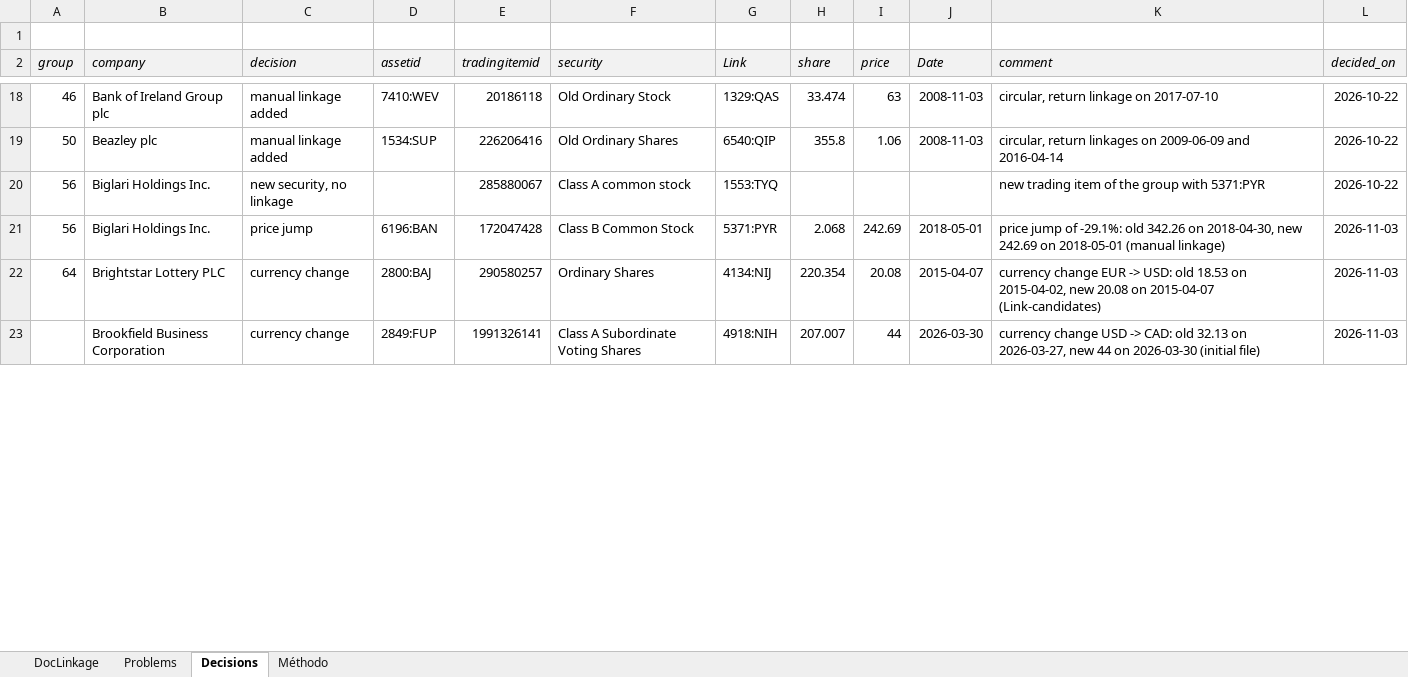
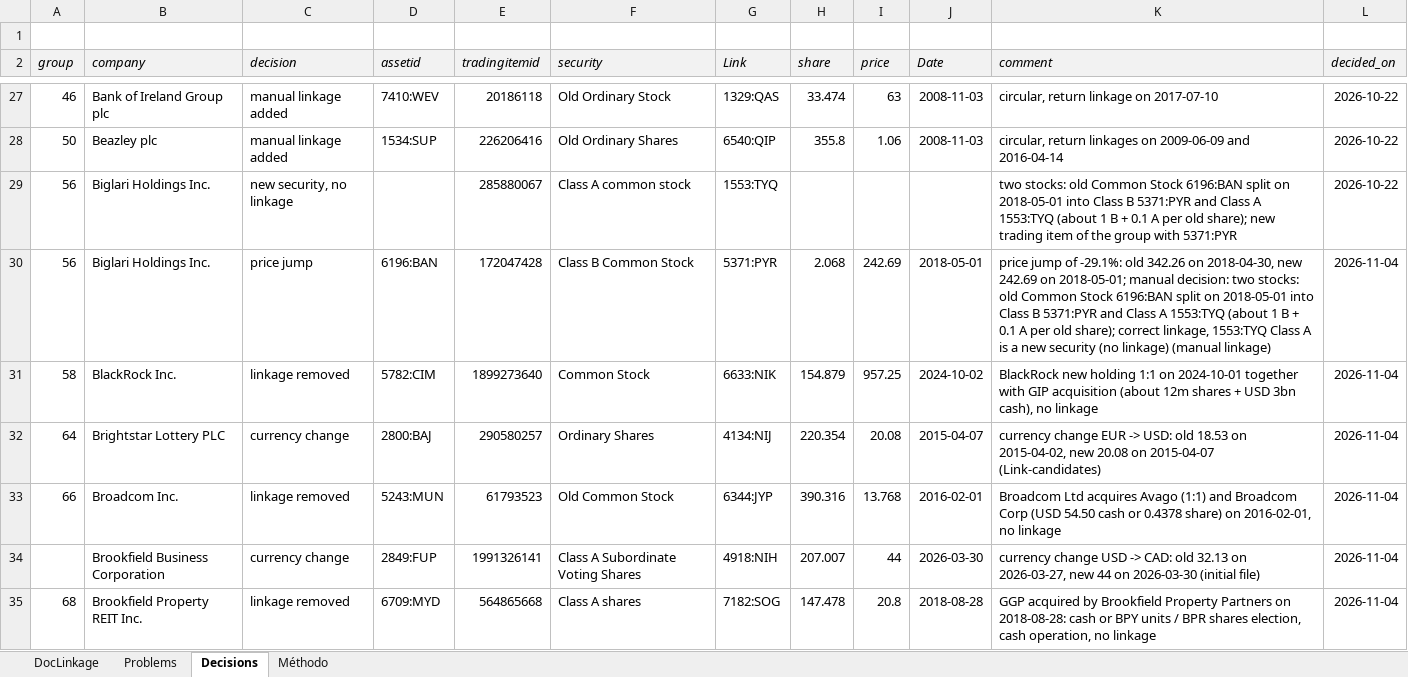
Before and after one commit to scientific-analytics/check-linkage, an Excel workbook: output/Historical_DocLinkage_v5.xlsx, sheet Decisions, drawn as a sheet; only a part is shown, gaps mark what is left out; values as stored, in another font and other column widths than the file's, no borders; addresses are those after the commit; the diff covers the shown part only; the diff names each change by its address in the sheet, - before the commit and + after, or states it on an @@ line.

```diff
--- a/output/Historical_DocLinkage_v5.xlsx (sheet Decisions)
+++ b/output/Historical_DocLinkage_v5.xlsx (sheet Decisions)
-K29 (comment): new trading…
+K29 (comment): two stocks: old Common Stock 6196:BAN split on 2018-05-01 into Class B 5371:PYR and Class A 1553:TYQ (about 1 B + 0.1 A per old share); new trading…
-K30 (comment): …242.69 on 2018-05-01 (manual linkage)
+K30 (comment): …242.69 on 2018-05-01; manual decision: two stocks: old Common Stock 6196:BAN split on 2018-05-01 into Class B 5371:PYR and Class A 1553:TYQ (about 1 B + 0.1 A per old share); correct linkage, 1553:TYQ Class A is a new security (no linkage) (manual linkage)
-L30 (decided_on): 2026-11-03
+L30 (decided_on): 2026-11-04
+row 31: 58 | BlackRock Inc. | linkage removed | 5782:CIM | 1899273640 | Common Stock | 6633:NIK | 154.879 | 957.25 | 2024-10-02 | BlackRock new holding 1:1 on 2024-10-01 together with GIP acquisition (about 12m shares + USD 3bn cash), no linkage | 2026-11-04
-L32 (decided_on): 2026-11-03
+L32 (decided_on): 2026-11-04
+row 33: 66 | Broadcom Inc. | linkage removed | 5243:MUN | 61793523 | Old Common Stock | 6344:JYP | 390.316 | 13.768 | 2016-02-01 | Broadcom Ltd acquires Avago (1:1) and Broadcom Corp (USD 54.50 cash or 0.4378 share) on 2016-02-01, no linkage | 2026-11-04
-L34 (decided_on): 2026-11-03
+L34 (decided_on): 2026-11-04
+row 35: 68 | Brookfield Property REIT Inc. | linkage removed | 6709:MYD | 564865668 | Class A shares | 7182:SOG | 147.478 | 20.8 | 2018-08-28 | GGP acquired by Brookfield Property Partners on 2018-08-28: cash or BPY units / BPR shares election, cash operation, no linkage | 2026-11-04
```
Also changed, not shown: 57 added rows and 112 edited cells elsewhere in this sheet, sheet DocLinkage, sheet Méthodo, 3 other files.
